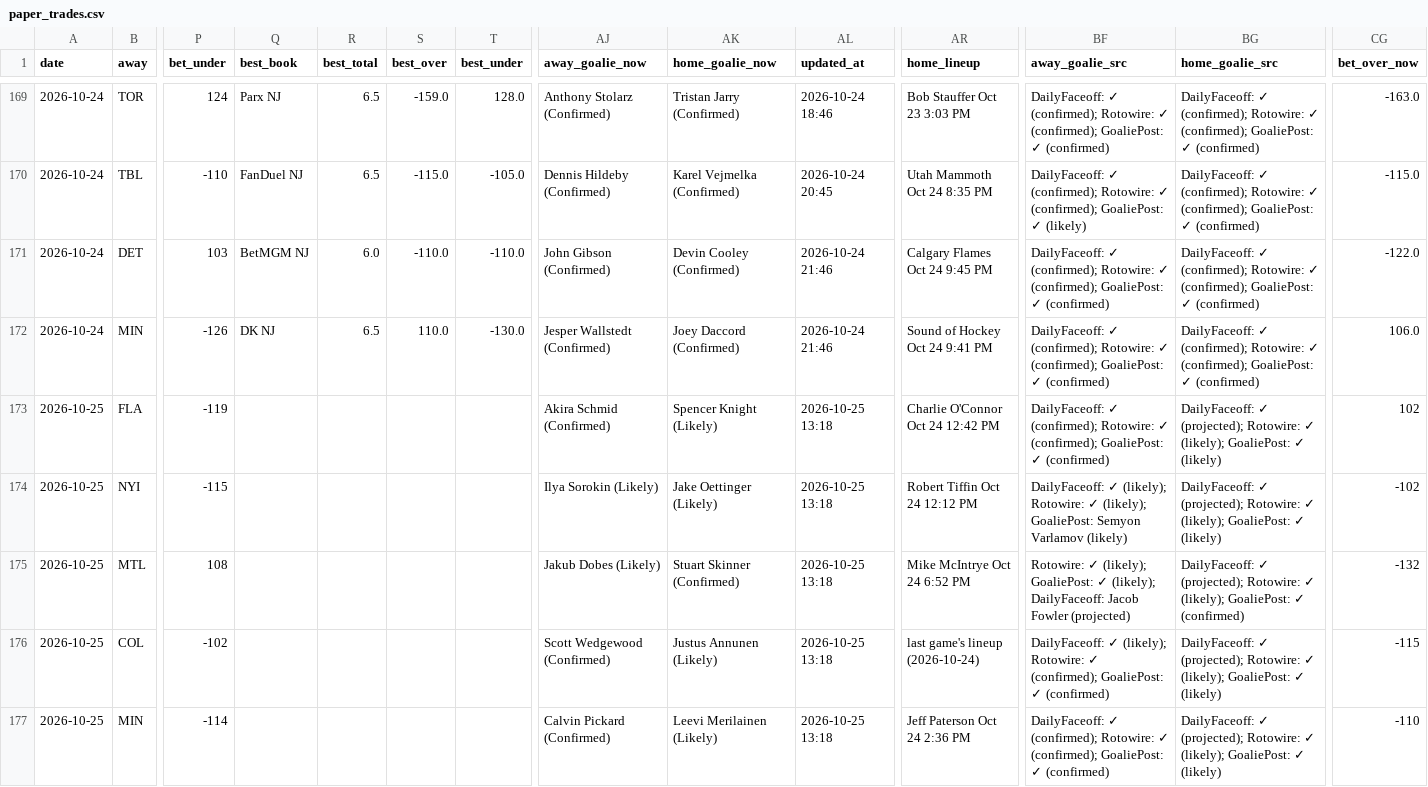
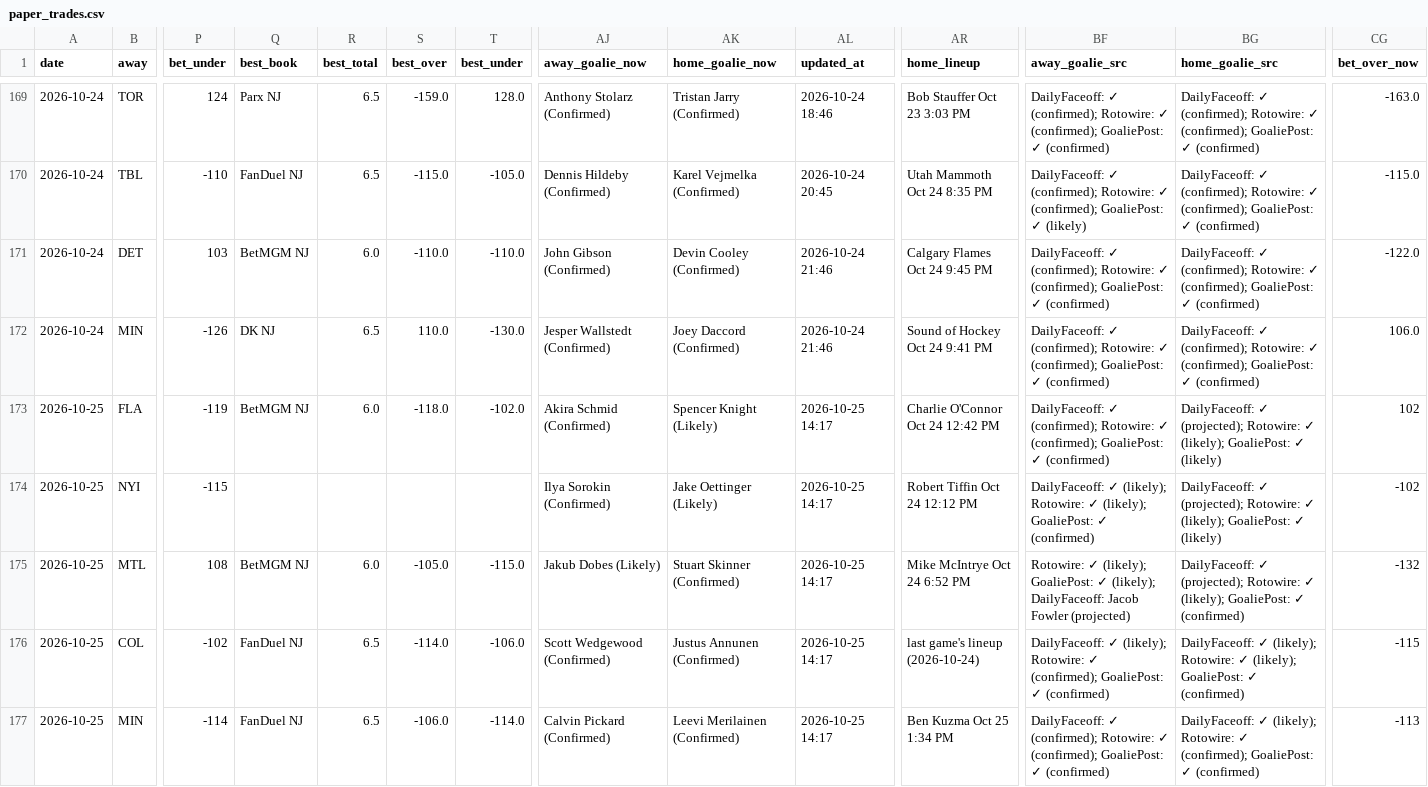
Before and after one commit to Prezbo8/NHL-total-model, a CSV file: data/paper_trades.csv, drawn as a sheet; only a part is shown, gaps mark what is left out; the diff names each change by its address in the sheet, - before the commit and + after, or states it on an @@ line.

```diff
--- a/data/paper_trades.csv
+++ b/data/paper_trades.csv
-Q173 (best_book): (empty)
+Q173 (best_book): BetMGM NJ
-R173 (best_total): (empty)
+R173 (best_total): 6.0
-S173 (best_over): (empty)
+S173 (best_over): -118.0
-T173 (best_under): (empty)
+T173 (best_under): -102.0
-AL173:AL177 (updated_at): 2026-10-25 13:18
+AL173:AL177 (updated_at): 2026-10-25 14:17
-AJ174 (away_goalie_now): Ilya Sorokin (Likely)
+AJ174 (away_goalie_now): Ilya Sorokin (Confirmed)
-BF174 (away_goalie_src): …(likely); GoaliePost: Semyon Varlamov (likely)
+BF174 (away_goalie_src): …(likely); GoaliePost: ✓ (confirmed)
-Q175 (best_book): (empty)
+Q175 (best_book): BetMGM NJ
-R175 (best_total): (empty)
+R175 (best_total): 6.0
-S175 (best_over): (empty)
+S175 (best_over): -105.0
-T175 (best_under): (empty)
+T175 (best_under): -115.0
-Q176:Q177 (best_book): (empty)
+Q176:Q177 (best_book): FanDuel NJ
-R176:R177 (best_total): (empty)
+R176:R177 (best_total): 6.5
-S176 (best_over): (empty)
+S176 (best_over): -114.0
-T176 (best_under): (empty)
+T176 (best_under): -106.0
-AK176 (home_goalie_now): Justus Annunen (Likely)
+AK176 (home_goalie_now): Justus Annunen (Confirmed)
-BG176 (home_goalie_src): DailyFaceoff: ✓ (projected); Rotowire: ✓ (likely); GoaliePost: ✓ (likely)
+BG176 (home_goalie_src): DailyFaceoff: ✓ (likely); Rotowire: ✓ (likely); GoaliePost: ✓ (confirmed)
-S177 (best_over): (empty)
+S177 (best_over): -106.0
-T177 (best_under): (empty)
+T177 (best_under): -114.0
-AK177 (home_goalie_now): Leevi Merilainen (Likely)
+AK177 (home_goalie_now): Leevi Merilainen (Confirmed)
-AR177 (home_lineup): Jeff Paterson Oct 24 2:36 PM
+AR177 (home_lineup): Ben Kuzma Oct 25 1:34 PM
-BG177 (home_goalie_src): DailyFaceoff: ✓ (projected); Rotowire: ✓ (likely); GoaliePost: ✓ (likely)
+BG177 (home_goalie_src): DailyFaceoff: ✓ (likely); Rotowire: ✓ (confirmed); GoaliePost: ✓ (confirmed)
-CG177 (bet_over_now): -110
+CG177 (bet_over_now): -113
```
Also changed, not shown: 7 other files.
